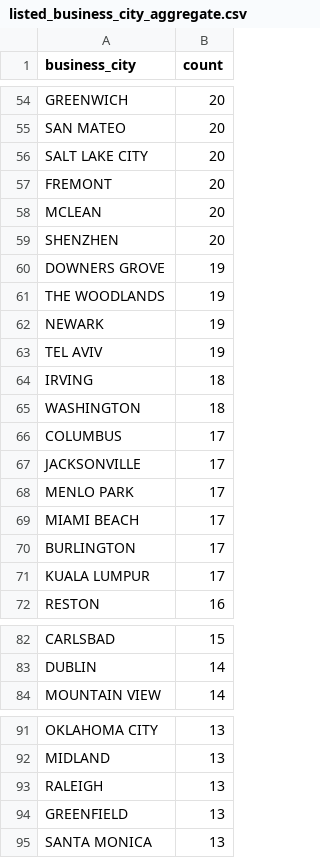
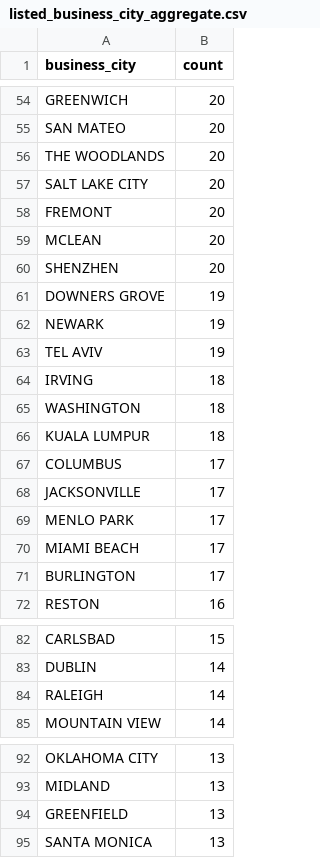
Before and after one commit to john-friedman/datamule-indicators, a CSV file: data/filer_metadata/listed_business_city_aggregate.csv, drawn as a sheet; only a part is shown, gaps mark what is left out; removed rows and columns are numbered as before the commit, all else as after; the diff covers the shown part only; the diff names each change by its address in the sheet, - before the commit and + after, or states it on an @@ line.

```diff
--- a/data/filer_metadata/listed_business_city_aggregate.csv
+++ b/data/filer_metadata/listed_business_city_aggregate.csv
+row 56: THE WOODLANDS | 20
-row 61: THE WOODLANDS | 19
+row 66: KUALA LUMPUR | 18
-row 71: KUALA LUMPUR | 17
+row 84: RALEIGH | 14
-row 93: RALEIGH | 13
```
Also changed, not shown: 1 added row and 3 removed rows elsewhere in this file, data/filer_metadata/unlisted_business_city_aggregate.csv, data/filer_names/listed_filer_dotcom_names_daily.csv, 29 other files.
